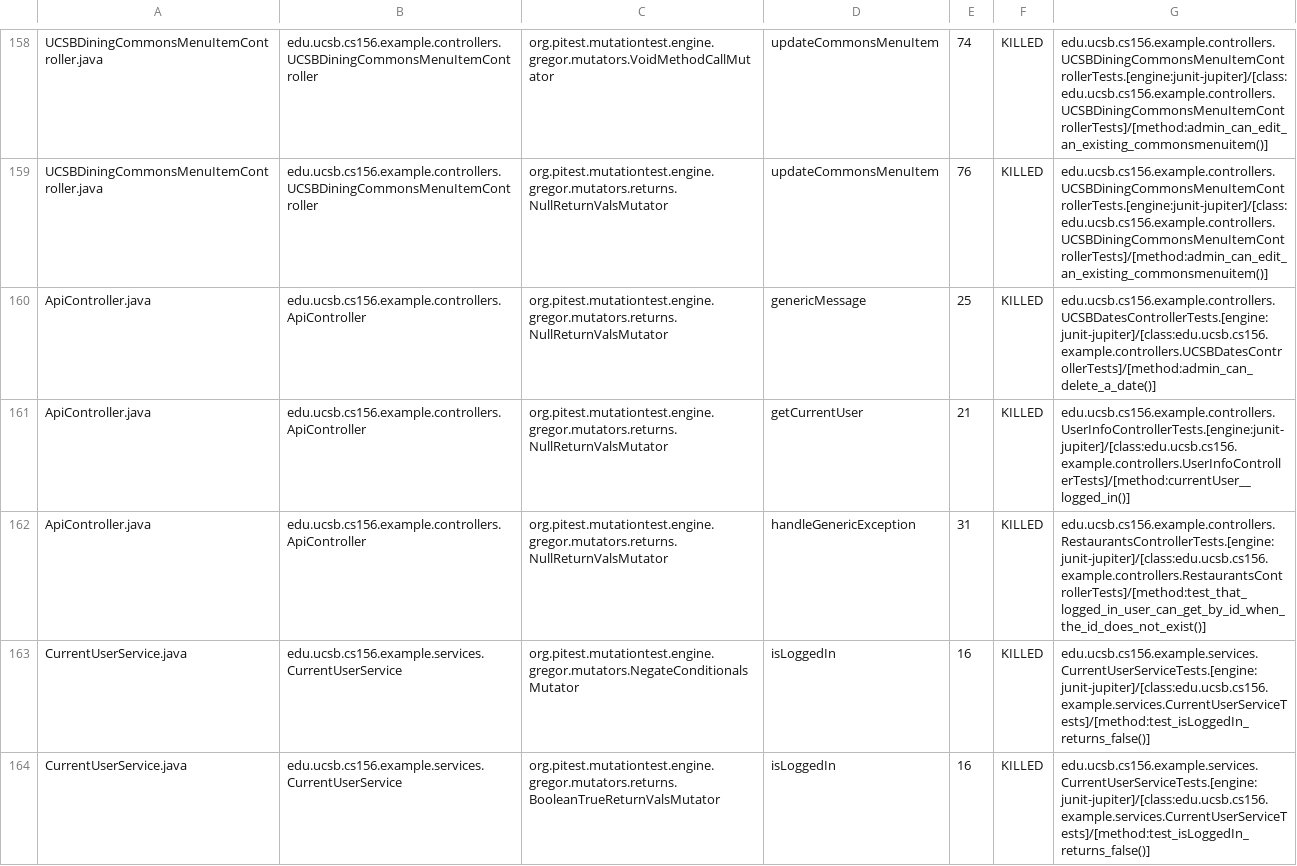
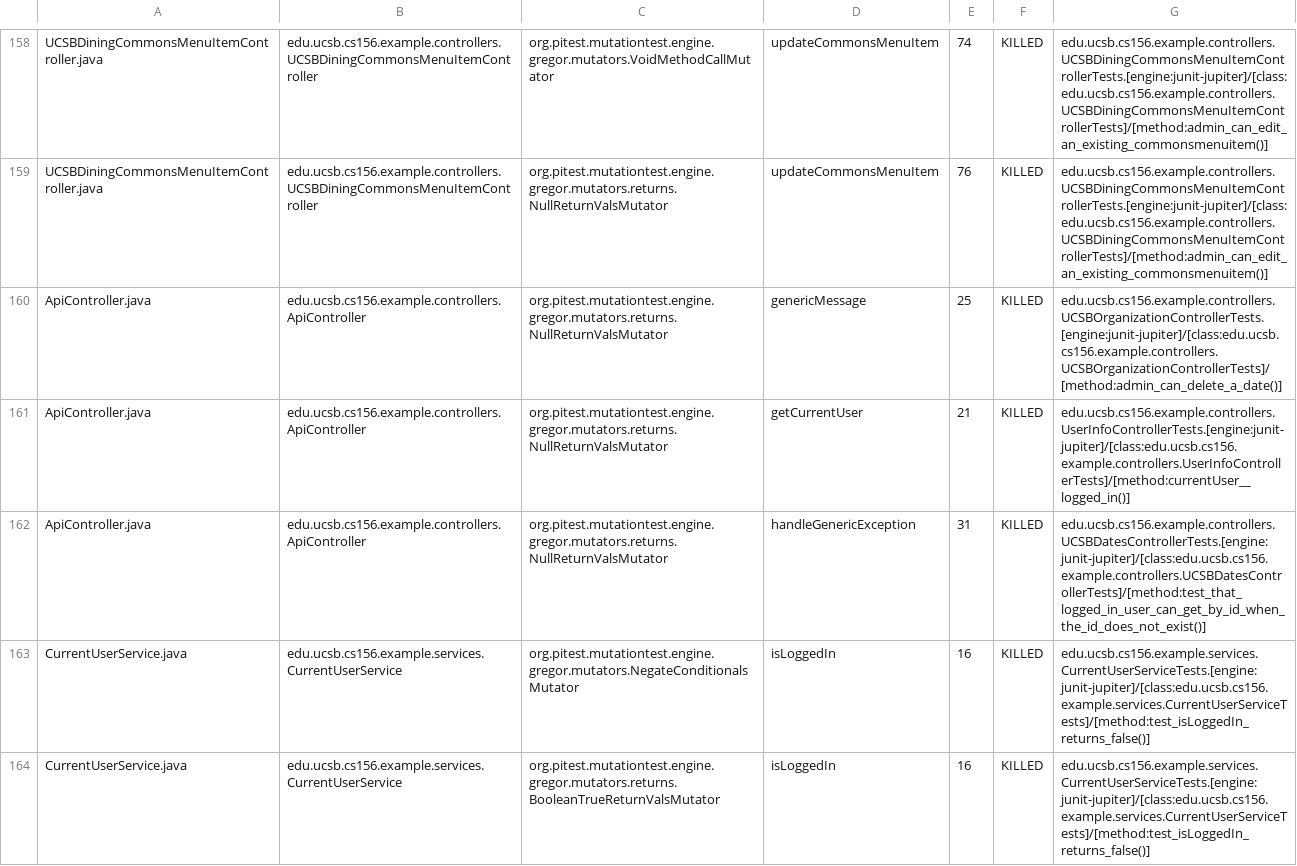
Before and after one commit to ucsb-cs156-f23/team03-f23-7pm-2, a CSV file: prs/87/pitest/mutations.csv, drawn as a sheet; only a part is shown, gaps mark what is left out.

Commit message:
Deploying to gh-pages from @ ucsb-cs156-f23/team03-f23-7pm-2@14aacf27d2f2b3dfce2712b495507edcf8025668 🚀

```diff
--- a/prs/87/pitest/mutations.csv
+++ b/prs/87/pitest/mutations.csv
@@ -159,5 +159,5 @@ UCSBDiningCommonsMenuItemController.java,edu.ucsb.cs156.example.controllers.UCSB
 UCSBDiningCommonsMenuItemController.java,edu.ucsb.cs156.example.controllers.UCSBDiningCommonsMenuItemController,org.pitest.mutationtest.engine.gregor.mutators.returns.NullReturnValsMutator,updateCommonsMenuItem,76,KILLED,edu.ucsb.cs156.example.controllers.UCSBDiningCommonsMenuItemControllerTests.[engine:junit-jupiter]/[class:edu.ucsb.cs156.example.controllers.UCSBDiningCommonsMenuItemControllerTests]/[method:admin_can_edit_an_existing_commonsmenuitem()]
-ApiController.java,edu.ucsb.cs156.example.controllers.ApiController,org.pitest.mutationtest.engine.gregor.mutators.returns.NullReturnValsMutator,genericMessage,25,KILLED,edu.ucsb.cs156.example.controllers.UCSBDatesControllerTests.[engine:junit-jupiter]/[class:edu.ucsb.cs156.example.controllers.UCSBDatesControllerTests]/[method:admin_can_delete_a_date()]
+ApiController.java,edu.ucsb.cs156.example.controllers.ApiController,org.pitest.mutationtest.engine.gregor.mutators.returns.NullReturnValsMutator,genericMessage,25,KILLED,edu.ucsb.cs156.example.controllers.UCSBOrganizationControllerTests.[engine:junit-jupiter]/[class:edu.ucsb.cs156.example.controllers.UCSBOrganizationControllerTests]/[method:admin_can_delete_a_date()]
 ApiController.java,edu.ucsb.cs156.example.controllers.ApiController,org.pitest.mutationtest.engine.gregor.mutators.returns.NullReturnValsMutator,getCurrentUser,21,KILLED,edu.ucsb.cs156.example.controllers.UserInfoControllerTests.[engine:junit-jupiter]/[class:edu.ucsb.cs156.example.controllers.UserInfoControllerTests]/[method:currentUser__logged_in()]
-ApiController.java,edu.ucsb.cs156.example.controllers.ApiController,org.pitest.mutationtest.engine.gregor.mutators.returns.NullReturnValsMutator,handleGenericException,31,KILLED,edu.ucsb.cs156.example.controllers.RestaurantsControllerTests.[engine:junit-jupiter]/[class:edu.ucsb.cs156.example.controllers.RestaurantsControllerTests]/[method:test_that_logged_in_user_can_get_by_id_when_the_id_does_not_exist()]
+ApiController.java,edu.ucsb.cs156.example.controllers.ApiController,org.pitest.mutationtest.engine.gregor.mutators.returns.NullReturnValsMutator,handleGenericException,31,KILLED,edu.ucsb.cs156.example.controllers.UCSBDatesControllerTests.[engine:junit-jupiter]/[class:edu.ucsb.cs156.example.controllers.UCSBDatesControllerTests]/[method:test_that_logged_in_user_can_get_by_id_when_the_id_does_not_exist()]
 CurrentUserService.java,edu.ucsb.cs156.example.services.CurrentUserService,org.pitest.mutationtest.engine.gregor.mutators.NegateConditionalsMutator,isLoggedIn,16,KILLED,edu.ucsb.cs156.example.services.CurrentUserServiceTests.[engine:junit-jupiter]/[class:edu.ucsb.cs156.example.services.CurrentUserServiceTests]/[method:test_isLoggedIn_returns_false()]
```
Also changed, not shown: 18 other files.
